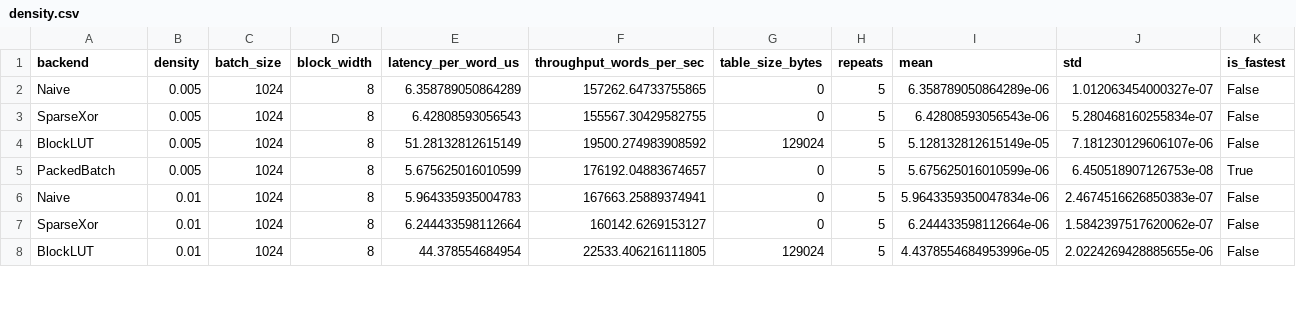
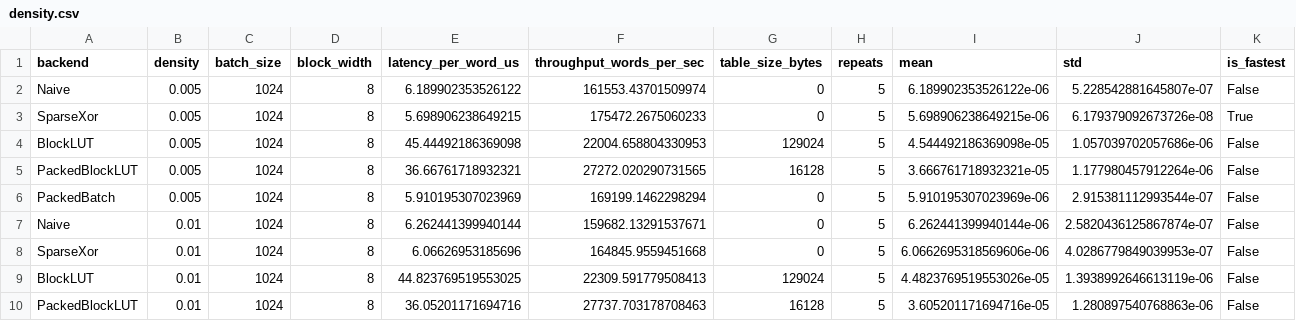
Before and after one commit to Lingxin-Zhang/l121343564uzzllxx, a CSV file: results/raw/density.csv, drawn as a sheet; only a part is shown; the diff covers the shown part only.

```diff
--- a/results/raw/density.csv
+++ b/results/raw/density.csv
@@ -1,8 +1,10 @@
 backend,density,batch_size,block_width,latency_per_word_us,throughput_words_per_sec,table_size_bytes,repeats,mean,std,is_fastest
-Naive,0.005,1024,8,6.358789050864289,157262.64733755865,0,5,6.358789050864289e-06,1.012063454000327e-07,False
-SparseXor,0.005,1024,8,6.42808593056543,155567.30429582755,0,5,6.42808593056543e-06,5.280468160255834e-07,False
-BlockLUT,0.005,1024,8,51.28132812615149,19500.274983908592,129024,5,5.128132812615149e-05,7.181230129606107e-06,False
-PackedBatch,0.005,1024,8,5.675625016010599,176192.04883674657,0,5,5.675625016010599e-06,6.450518907126753e-08,True
-Naive,0.01,1024,8,5.964335935004783,167663.25889374941,0,5,5.9643359350047834e-06,2.4674516626850383e-07,False
-SparseXor,0.01,1024,8,6.244433598112664,160142.6269153127,0,5,6.244433598112664e-06,1.5842397517620062e-07,False
-BlockLUT,0.01,1024,8,44.378554684954,22533.406216111805,129024,5,4.4378554684953996e-05,2.0224269428885655e-06,False
+Naive,0.005,1024,8,6.189902353526122,161553.43701509974,0,5,6.189902353526122e-06,5.228542881645807e-07,False
+SparseXor,0.005,1024,8,5.698906238649215,175472.2675060233,0,5,5.698906238649215e-06,6.179379092673726e-08,True
+BlockLUT,0.005,1024,8,45.44492186369098,22004.658804330953,129024,5,4.544492186369098e-05,1.057039702057686e-06,False
+PackedBlockLUT,0.005,1024,8,36.66761718932321,27272.020290731565,16128,5,3.666761718932321e-05,1.177980457912264e-06,False
+PackedBatch,0.005,1024,8,5.910195307023969,169199.1462298294,0,5,5.910195307023969e-06,2.915381112993544e-07,False
+Naive,0.01,1024,8,6.262441399940144,159682.13291537671,0,5,6.262441399940144e-06,2.5820436125867874e-07,False
+SparseXor,0.01,1024,8,6.06626953185696,164845.9559451668,0,5,6.0662695318569606e-06,4.0286779849039953e-07,False
+BlockLUT,0.01,1024,8,44.823769519553025,22309.591779508413,129024,5,4.4823769519553026e-05,1.3938992646613119e-06,False
+PackedBlockLUT,0.01,1024,8,36.05201171694716,27737.703178708463,16128,5,3.605201171694716e-05,1.280897540768863e-06,False
```
Also changed, not shown: 4 added rows and 70 edited cells elsewhere in this file, results/raw/batch.csv, results/raw/block_width.csv, 16 other files.
